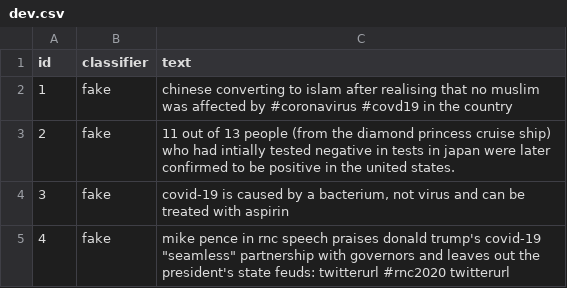
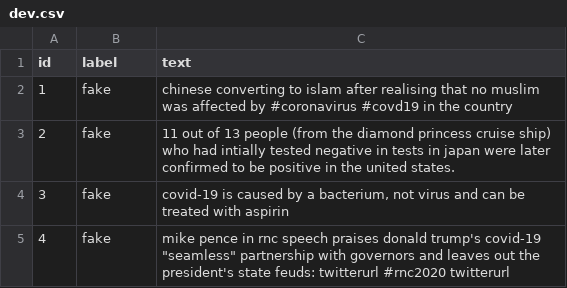
Before and after one commit to Struth-Social-UNSW/ITProject2, a CSV file: Backend/text-class/train_test/trg_data/dev.csv, drawn as a sheet; only a part is shown.

Commit message:
Correction of data labels for training

```diff
--- a/Backend/text-class/train_test/trg_data/dev.csv
+++ b/Backend/text-class/train_test/trg_data/dev.csv
@@ -1,2 +1,2 @@
-id,classifier,text
+id,label,text
 1,fake,chinese converting to islam after realising that no muslim was affected by #coronavirus #covd19 in the country
```
